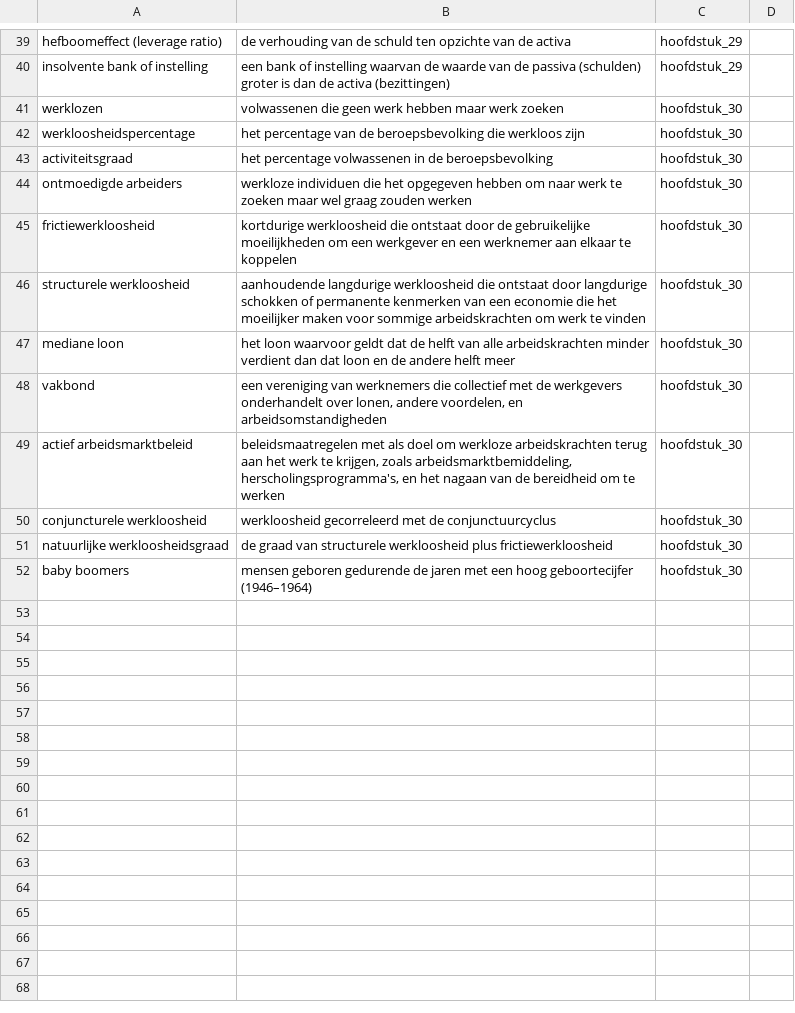
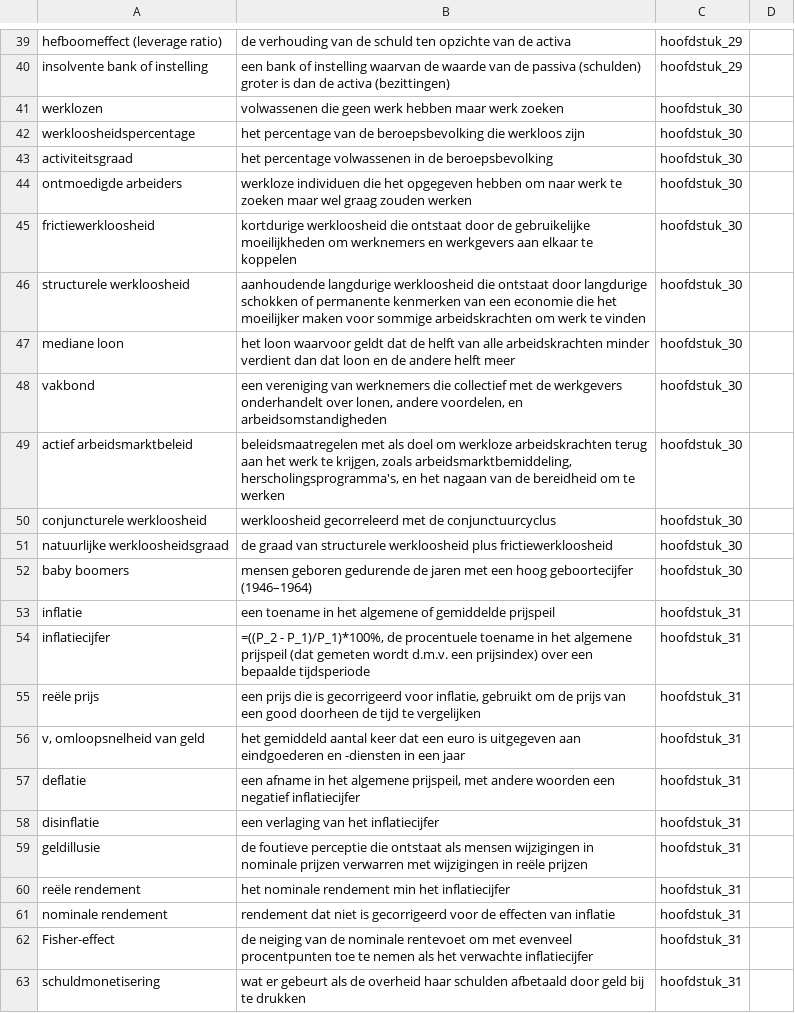
Before and after one commit to luc-hens/luc-hens.github.io, a CSV file: cowen_tabarrok_kernbegrippen_macro_economie.csv, drawn as a sheet; only a part is shown, gaps mark what is left out.

```diff
--- a/cowen_tabarrok_kernbegrippen_macro_economie.csv
+++ b/cowen_tabarrok_kernbegrippen_macro_economie.csv
@@ -44,3 +44,3 @@ activiteitsgraad;het percentage volwassenen in de beroepsbevolking;hoofdstuk_30
 ontmoedigde arbeiders;werkloze individuen die het opgegeven hebben om naar werk te zoeken maar wel graag zouden werken;hoofdstuk_30
-frictiewerkloosheid; kortdurige werkloosheid die ontstaat door de gebruikelijke moeilijkheden om een werkgever en een werknemer aan elkaar te koppelen;hoofdstuk_30
+frictiewerkloosheid; kortdurige werkloosheid die ontstaat door de gebruikelijke moeilijkheden om werknemers en werkgevers aan elkaar te koppelen;hoofdstuk_30
 structurele werkloosheid;aanhoudende langdurige werkloosheid die ontstaat door langdurige schokken of permanente kenmerken van een economie die het moeilijker maken voor sommige arbeidskrachten om werk te vinden;hoofdstuk_30
@@ -52 +52,12 @@ natuurlijke werkloosheidsgraad;de graad van structurele werkloosheid plus fricti
 baby boomers;mensen geboren gedurende de jaren met een hoog geboortecijfer (1946–1964);hoofdstuk_30
+inflatie;een toename in het algemene of gemiddelde prijspeil;hoofdstuk_31
+inflatiecijfer;=((P_2 - P_1)/P_1)*100%, de procentuele toename in het algemene prijspeil (dat gemeten wordt d.m.v. een prijsindex) over een bepaalde tijdsperiode;hoofdstuk_31
+reële prijs;een prijs die is gecorrigeerd voor inflatie, gebruikt om de prijs van een good doorheen de tijd te vergelijken;hoofdstuk_31
+v, omloopsnelheid van geld;het gemiddeld aantal keer dat een euro is uitgegeven aan eindgoederen en -diensten in een jaar;hoofdstuk_31
+deflatie;een afname in het algemene prijspeil, met andere woorden een negatief inflatiecijfer;hoofdstuk_31
+disinflatie;een verlaging van het inflatiecijfer;hoofdstuk_31
+geldillusie;de foutieve perceptie die ontstaat als mensen wijzigingen in nominale prijzen verwarren met wijzigingen in reële prijzen;hoofdstuk_31
+reële rendement;het nominale rendement min het inflatiecijfer;hoofdstuk_31
+nominale rendement;rendement dat niet is gecorrigeerd voor de effecten  van inflatie;hoofdstuk_31
+Fisher-effect;de neiging van de nominale rentevoet om met evenveel procentpunten toe te nemen als het verwachte inflatiecijfer;hoofdstuk_31
+schuldmonetisering;wat er gebeurt als de overheid haar schulden afbetaald door geld bij te drukken;hoofdstuk_31
```
Also changed, not shown: cowen_tabarrok_key_concepts_macroeconomics.csv.
